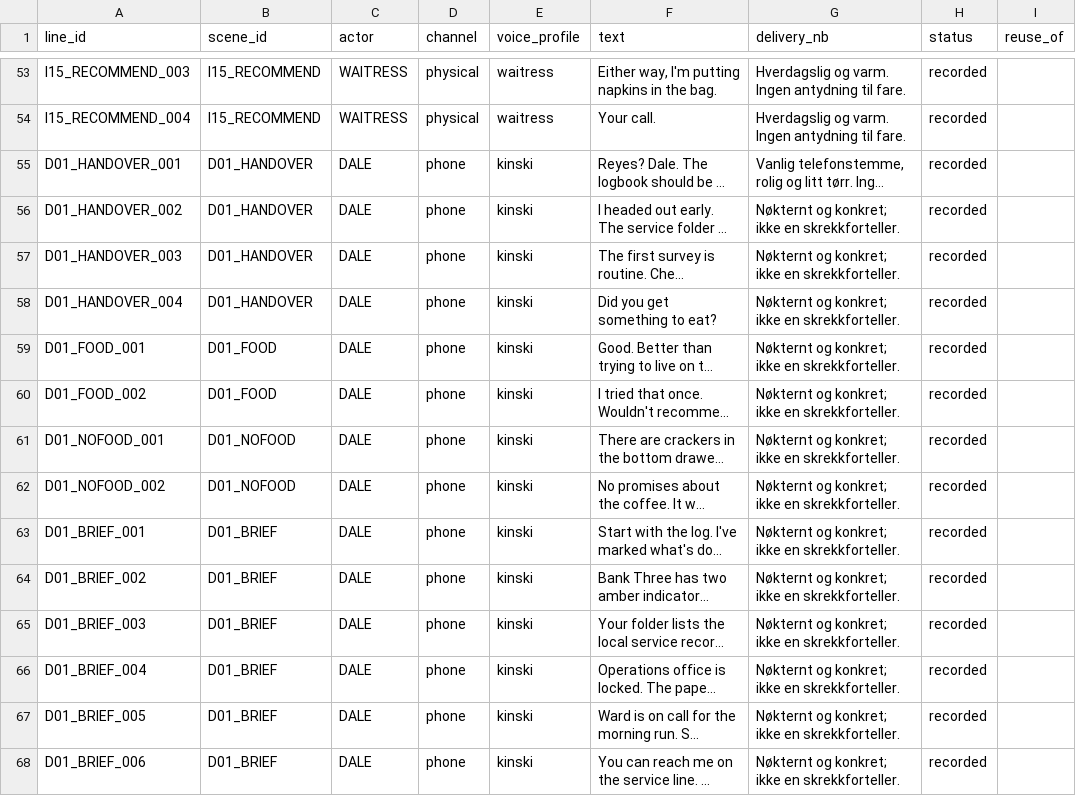
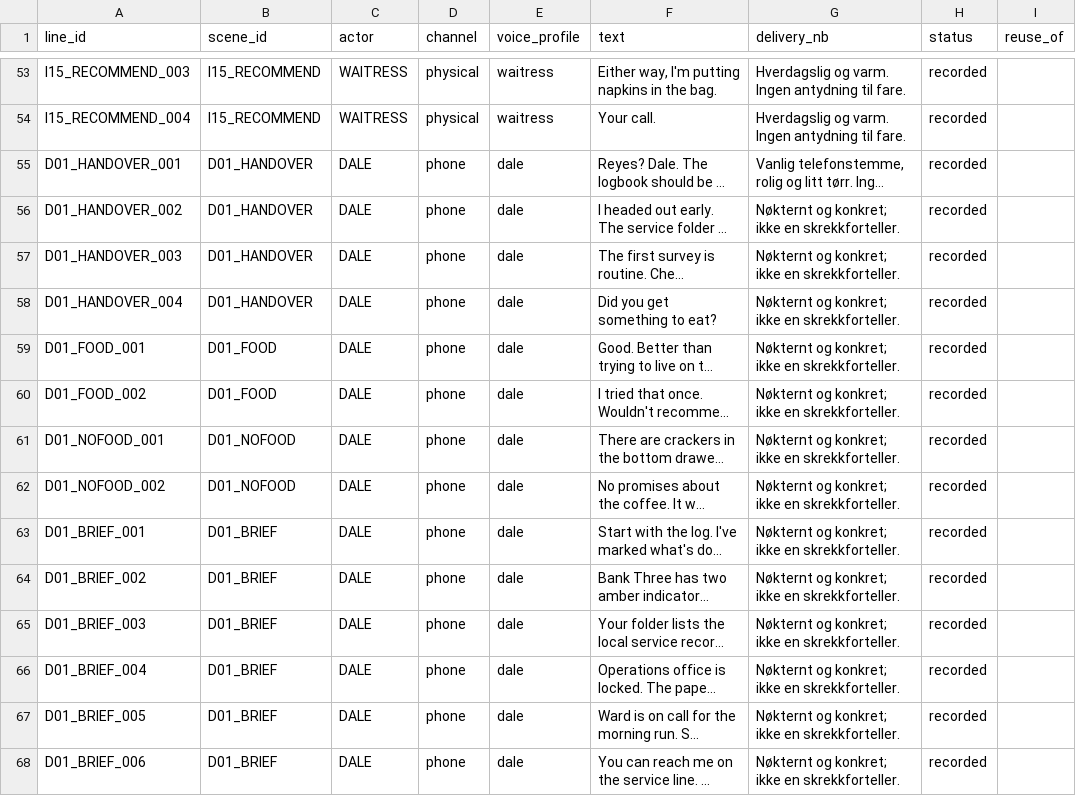
Before and after one commit to Tombonator3000/SIGNAL-47, a CSV file: unreal/Narrative/EveningShift/generated/voice_lines.csv, drawn as a sheet; only a part is shown, gaps mark what is left out; long unchanged cells end in …; the diff covers the shown part only; the diff names each change by its address in the sheet, - before the commit and + after, or states it on an @@ line.

```diff
--- a/unreal/Narrative/EveningShift/generated/voice_lines.csv
+++ b/unreal/Narrative/EveningShift/generated/voice_lines.csv
-E55:E68 (voice_profile): kinski
+E55:E68 (voice_profile): dale
```
Also changed, not shown: 43 edited cells elsewhere in this file, unreal/Narrative/HorrorStory/generated/voice_lines.csv, 33 other files.
